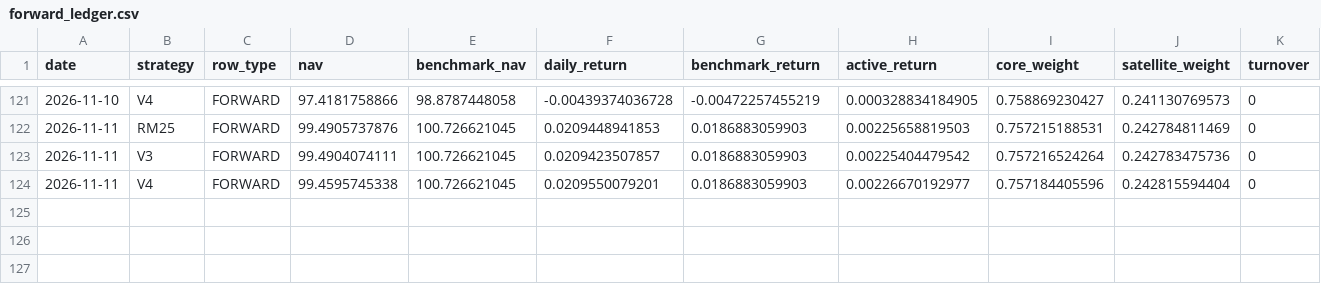
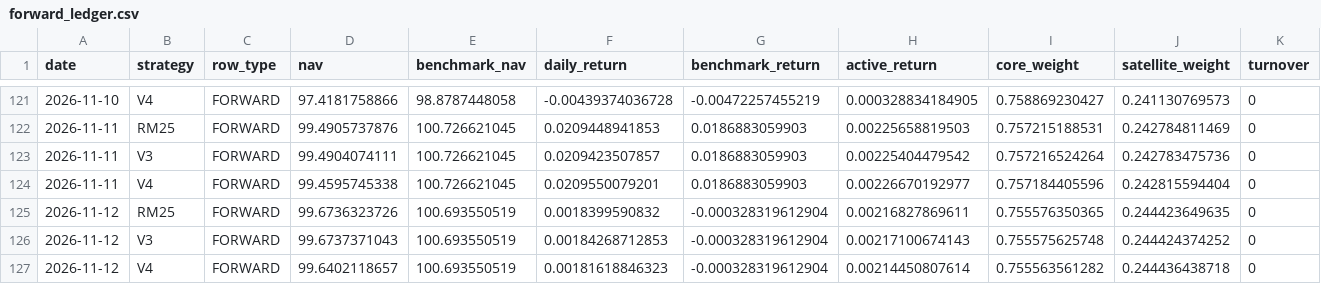
Before and after one commit to nicobouch97/fund100-research, a CSV file: forward_outputs/forward_ledger.csv, drawn as a sheet; only a part is shown, gaps mark what is left out; rows hold the shown columns only; the diff names each change by its address in the sheet, - before the commit and + after, or states it on an @@ line.

Commit message:
Forward Lab v1.1 update 2026-11-13

```diff
--- a/forward_outputs/forward_ledger.csv
+++ b/forward_outputs/forward_ledger.csv
+row 125: 2026-11-12 | RM25 | FORWARD | 99.6736323726 | 100.693550519 | 0.0018399590832 | -0.000328319612904 | 0.00216827869611 | 0.755576350365 | 0.244423649635 | 0
+row 126: 2026-11-12 | V3 | FORWARD | 99.6737371043 | 100.693550519 | 0.00184268712853 | -0.000328319612904 | 0.00217100674143 | 0.755575625748 | 0.244424374252 | 0
+row 127: 2026-11-12 | V4 | FORWARD | 99.6402118657 | 100.693550519 | 0.00181618846323 | -0.000328319612904 | 0.00214450807614 | 0.755563561282 | 0.244436438718 | 0
```
Also changed, not shown: 4 other files.
